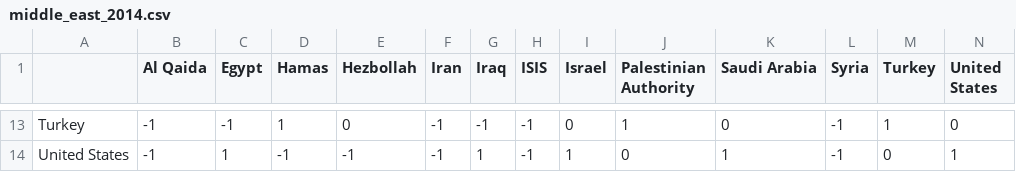
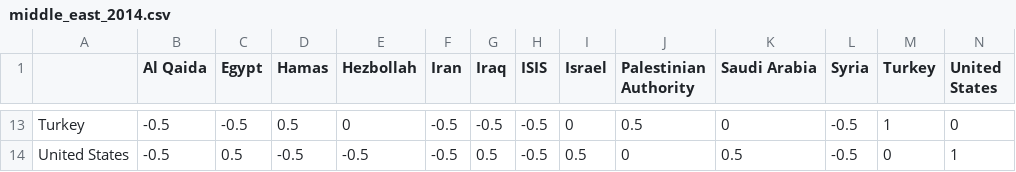
Before and after one commit to stared/correlation-explorer, a CSV file: examples/middle_east_2014.csv, drawn as a sheet; only a part is shown, gaps mark what is left out; the diff covers the shown part only; the diff names each change by its address in the sheet, - before the commit and + after, or states it on an @@ line.

```diff
--- a/examples/middle_east_2014.csv
+++ b/examples/middle_east_2014.csv
-B13:B14 (Al Qaida): -1
+B13:B14 (Al Qaida): -0.5
-C13 (Egypt): -1
+C13 (Egypt): -0.5
-D13 (Hamas): 1
+D13 (Hamas): 0.5
-F13:F14 (Iran): -1
+F13:F14 (Iran): -0.5
-G13 (Iraq): -1
+G13 (Iraq): -0.5
-H13:H14 (ISIS): -1
+H13:H14 (ISIS): -0.5
-J13 (Palestinian Authority): 1
+J13 (Palestinian Authority): 0.5
-L13:L14 (Syria): -1
+L13:L14 (Syria): -0.5
-C14 (Egypt): 1
+C14 (Egypt): 0.5
-D14 (Hamas): -1
+D14 (Hamas): -0.5
-E14 (Hezbollah): -1
+E14 (Hezbollah): -0.5
-G14 (Iraq): 1
+G14 (Iraq): 0.5
-I14 (Israel): 1
+I14 (Israel): 0.5
-K14 (Saudi Arabia): 1
+K14 (Saudi Arabia): 0.5
```
Also changed, not shown: 102 edited cells elsewhere in this file.
